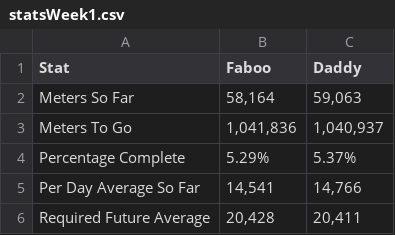
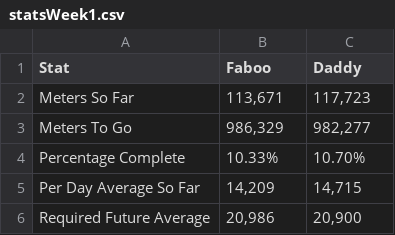
Before and after one commit to fabianlindfieldroberts/lindfieldroberts, a CSV file: about/static/about/csv/statsWeek1.csv, drawn as a sheet.

```diff
--- a/about/static/about/csv/statsWeek1.csv
+++ b/about/static/about/csv/statsWeek1.csv
@@ -1,6 +1,6 @@
 Stat,Faboo,Daddy
-Meters So Far,"58,164","59,063"
-Meters To Go,"1,041,836","1,040,937"
-Percentage Complete,5.29%,5.37%
-Per Day Average So Far,"14,541","14,766"
-Required Future Average,"20,428","20,411"
+Meters So Far,"113,671","117,723"
+Meters To Go,"986,329","982,277"
+Percentage Complete,10.33%,10.70%
+Per Day Average So Far,"14,209","14,715"
+Required Future Average,"20,986","20,900"
```
Also changed, not shown: about/static/about/csv/graphWeek1.csv, 4 other files.
